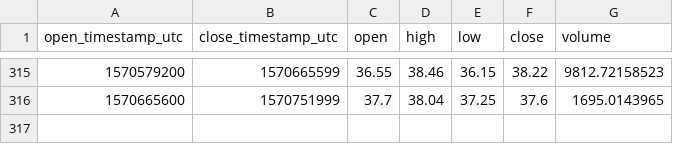
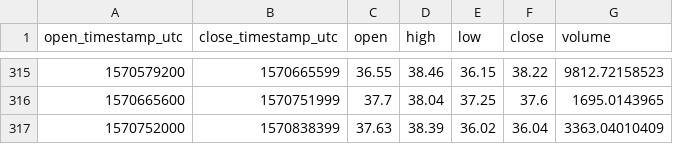
Before and after one commit to cryptobigbro/coinbasepro-ZEC-USDC, a CSV file: coinbasepro-ZEC-USDC-1d.csv, drawn as a sheet; only a part is shown, gaps mark what is left out; the diff names each change by its address in the sheet, - before the commit and + after, or states it on an @@ line.

```diff
--- a/coinbasepro-ZEC-USDC-1d.csv
+++ b/coinbasepro-ZEC-USDC-1d.csv
+row 317: 1570752000 | 1570838399 | 37.63 | 38.39 | 36.02 | 36.04 | 3363.04010409
```
Also changed, not shown: coinbasepro-ZEC-USDC-1h.csv.
